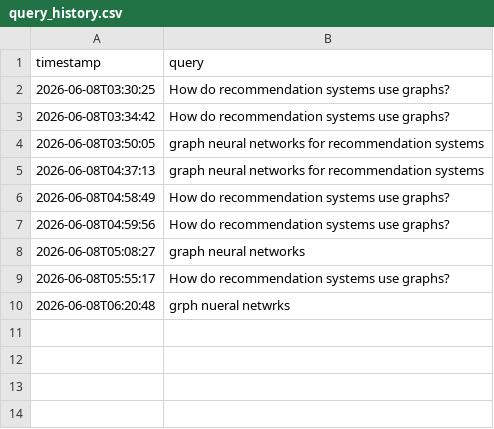
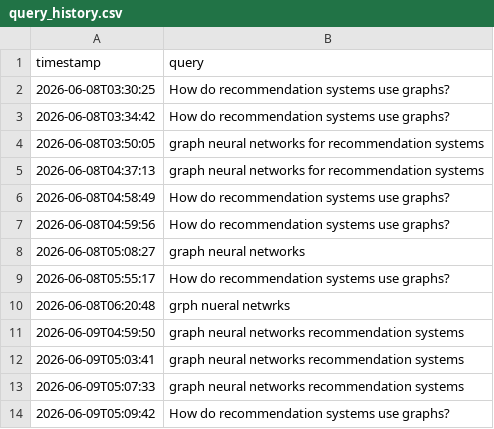
Before and after one commit to omkarhundekari/semantic-recommendation-system, a CSV file: logs/query_history.csv, drawn as a sheet.

```diff
--- a/logs/query_history.csv
+++ b/logs/query_history.csv
@@ -10 +10,5 @@ timestamp,query
 2026-06-08T06:20:48,grph nueral netwrks
+2026-06-09T04:59:50,graph neural networks recommendation systems
+2026-06-09T05:03:41,graph neural networks recommendation systems
+2026-06-09T05:07:33,graph neural networks recommendation systems
+2026-06-09T05:09:42,How do recommendation systems use graphs?
```
Also changed, not shown: 7 other files.
